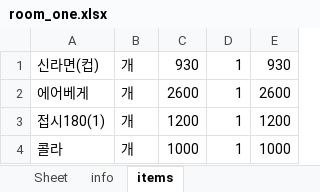
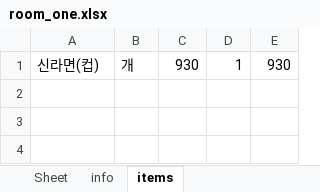
Before and after one commit to bladnoch/KY_Project1.0, an Excel workbook: excelhere/room_one.xlsx, sheet items, drawn as a sheet; values as stored, in another font and other column widths than the file's, no borders; the diff names each change by its address in the sheet, - before the commit and + after, or states it on an @@ line.

```diff
--- a/excelhere/room_one.xlsx (sheet items)
+++ b/excelhere/room_one.xlsx (sheet items)
-row 2: 에어베게 | 개 | 2600 | 1 | 2600
-row 3: 접시180(1) | 개 | 1200 | 1 | 1200
-row 4: 콜라 | 개 | 1000 | 1 | 1000
```
Also changed, not shown: excelhere/room_three.xlsx, 1 other file.
